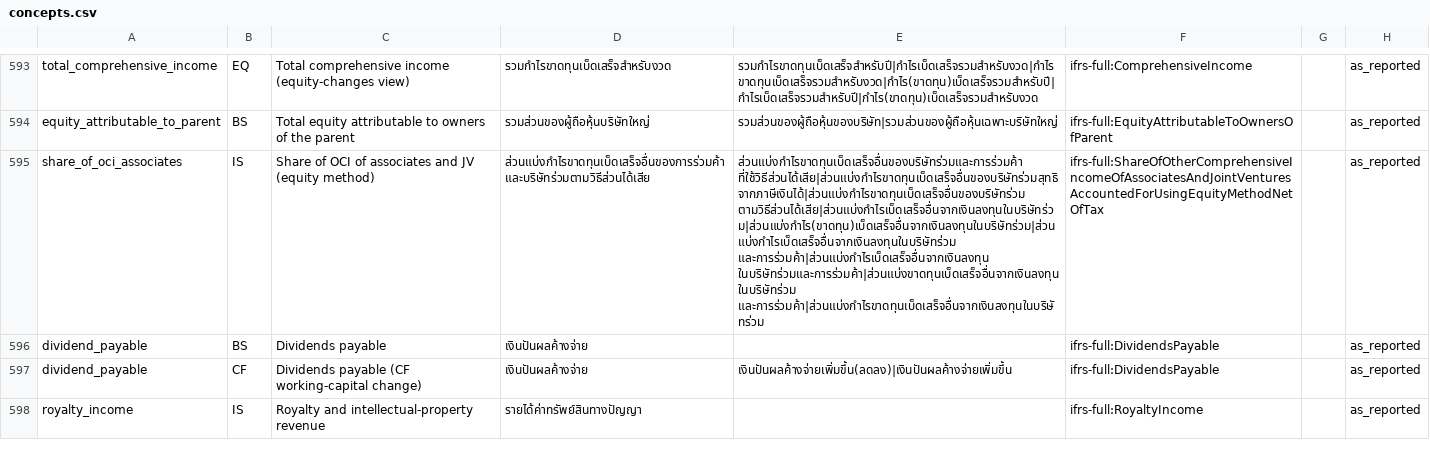
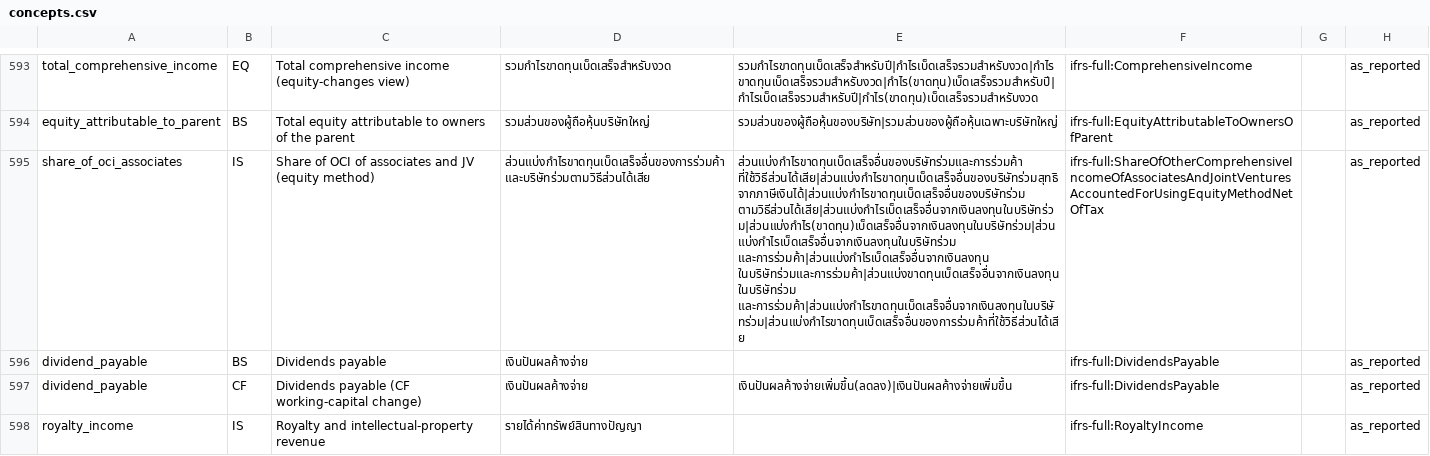
Before and after one commit to ninyawee/thaifin, a CSV file: data/concepts.csv, drawn as a sheet; only a part is shown, gaps mark what is left out; the diff covers the shown part only; the diff names each change by its address in the sheet, - before the commit and + after, or states it on an @@ line.

```diff
--- a/data/concepts.csv
+++ b/data/concepts.csv
-E595: …และการร่วมค้า|ส่วนแบ่งกำไรเบ็ดเสร็จอื่นจากเงินลงทุน ในบริษัทร่วมและการร่วมค้า|ส่วนแบ่งขาดทุนเบ็ดเสร็จอื่นจากเงินลงทุนในบริษัทร่วม และการร่วมค้า|ส่วนแบ่งกำไรขาดทุนเบ็ดเสร็จอื่นจากเงินลงทุนในบริษัทร่วม
+E595: …และการร่วมค้า|ส่วนแบ่งกำไรเบ็ดเสร็จอื่นจากเงินลงทุน ในบริษัทร่วมและการร่วมค้า|ส่วนแบ่งขาดทุนเบ็ดเสร็จอื่นจากเงินลงทุนในบริษัทร่วม และการร่วมค้า|ส่วนแบ่งกำไรขาดทุนเบ็ดเสร็จอื่นจากเงินลงทุนในบริษัทร่วม|ส่วนแบ่งกำไรขาดทุนเบ็ดเสร็จอื่นของการร่วมค้าที่ใช้วิธีส่วนได้เสีย
```
Also changed, not shown: 5 added rows and 22 edited cells elsewhere in this file.
